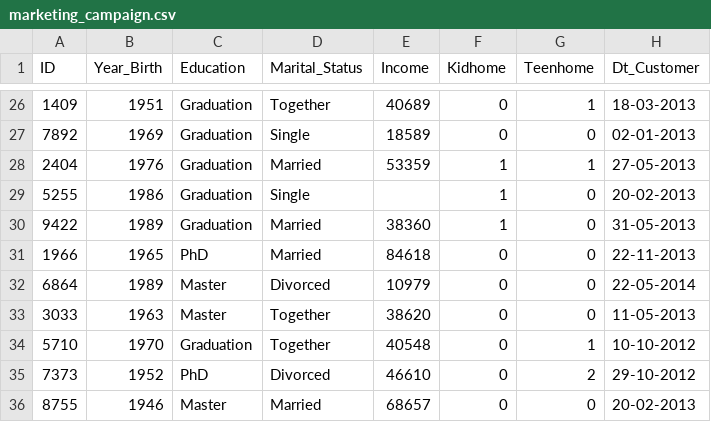
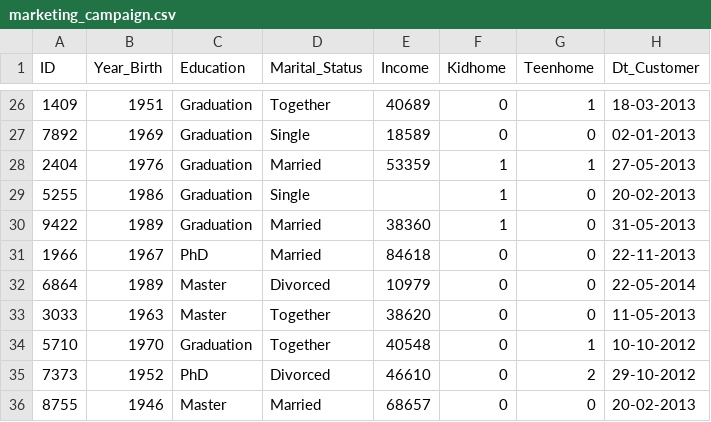
Before and after one commit to Pk71e/myrepo, a CSV file: marketing_campaign.csv, drawn as a sheet; only a part is shown, gaps mark what is left out; the diff names each change by its address in the sheet, - before the commit and + after, or states it on an @@ line.

Commit message:
changes

```diff
--- a/marketing_campaign.csv
+++ b/marketing_campaign.csv
-B31 (Year_Birth): 1965
+B31 (Year_Birth): 1967
```
